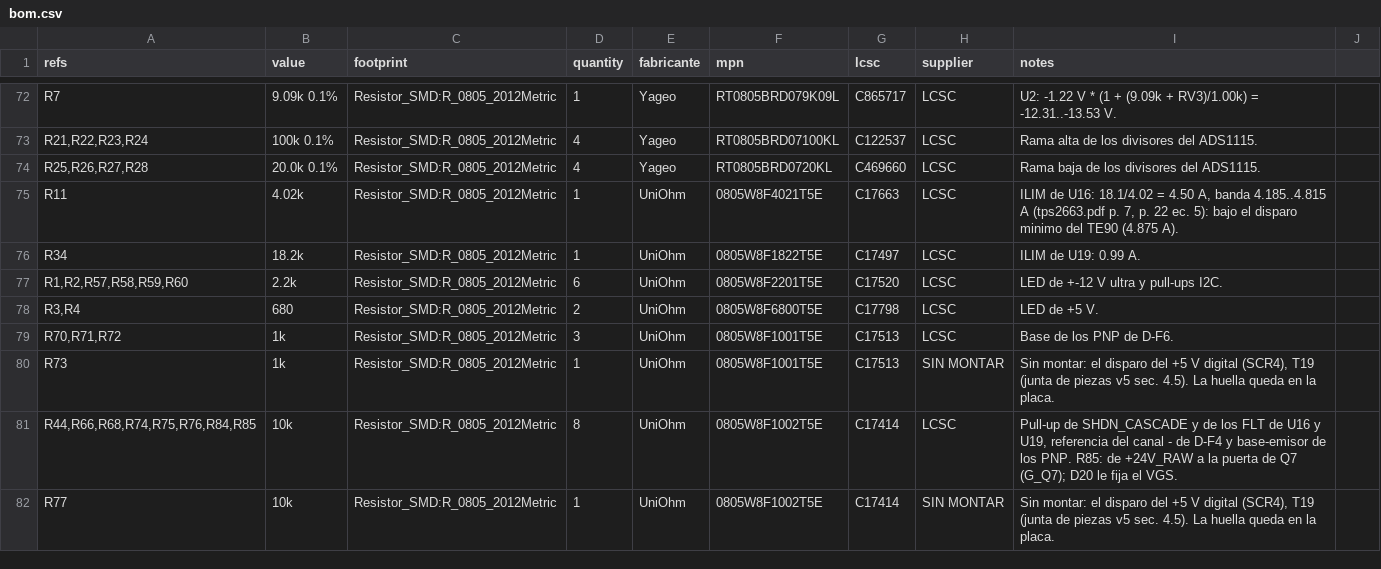
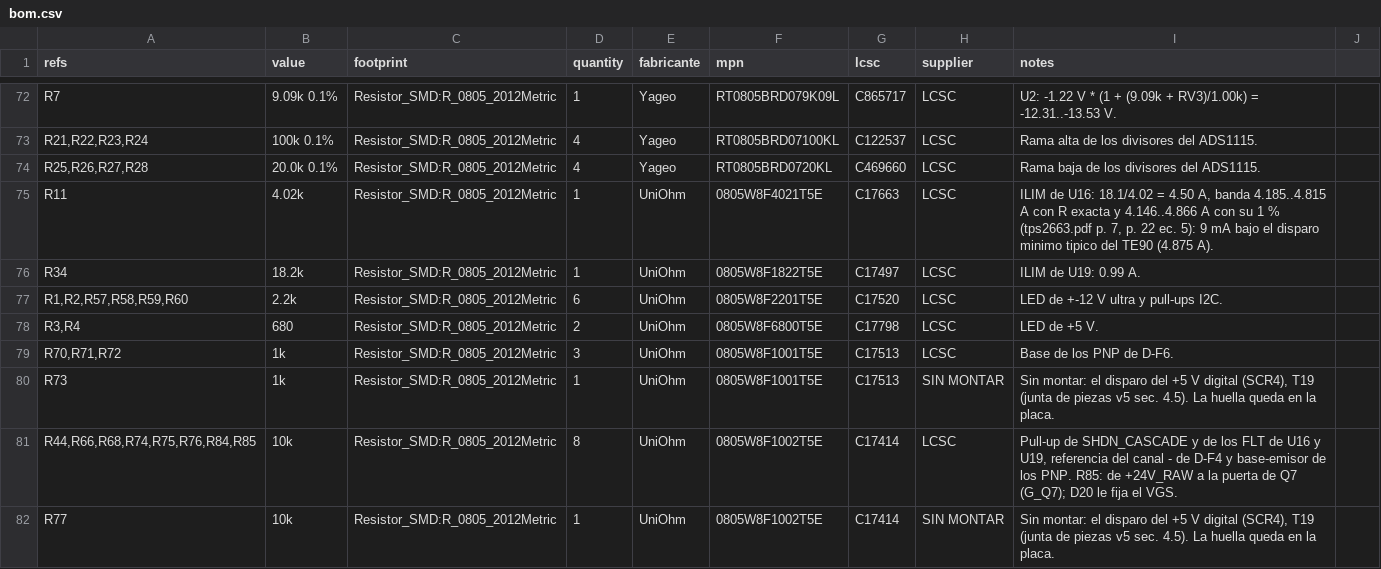
Before and after one commit to sssamuelll/sam17, a CSV file: hardware/01-power-supply/v5/bom.csv, drawn as a sheet; only a part is shown, gaps mark what is left out.

Commit message:
fix(fuente-v5): la banda de ILIM de U16 y U19 cuenta el 1 % de R11 y R34
La fila de tps2663.pdf p. 7 es para R(ILIM) exacta, e I_OL va con 1/R
(ec. 5). Con el 1 % de R11 la banda de U16 pasa de 4,185..4,815 A a
4,146..4,866 A: el techo queda a 9 mA del disparo tipico del TE90
(4,875 A), y con un 1,2 % el aserto de selectividad sale rojo. En U19,
el disparo rapido sube de 3,28 a 3,32 A y el pico de U1 en el #334
sigue en 17,40 V.

```diff
--- a/hardware/01-power-supply/v5/bom.csv
+++ b/hardware/01-power-supply/v5/bom.csv
@@ -74,3 +74,3 @@ R7,9.09k 0.1%,Resistor_SMD:R_0805_2012Metric,1,Yageo,RT0805BRD079K09L,C865717,LC
 "R25,R26,R27,R28",20.0k 0.1%,Resistor_SMD:R_0805_2012Metric,4,Yageo,RT0805BRD0720KL,C469660,LCSC,Rama baja de los divisores del ADS1115.
-R11,4.02k,Resistor_SMD:R_0805_2012Metric,1,UniOhm,0805W8F4021T5E,C17663,LCSC,"ILIM de U16: 18.1/4.02 = 4.50 A, banda 4.185..4.815 A (tps2663.pdf p. 7, p. 22 ec. 5): bajo el disparo minimo del TE90 (4.875 A)."
+R11,4.02k,Resistor_SMD:R_0805_2012Metric,1,UniOhm,0805W8F4021T5E,C17663,LCSC,"ILIM de U16: 18.1/4.02 = 4.50 A, banda 4.185..4.815 A con R exacta y 4.146..4.866 A con su 1 % (tps2663.pdf p. 7, p. 22 ec. 5): 9 mA bajo el disparo minimo tipico del TE90 (4.875 A)."
 R34,18.2k,Resistor_SMD:R_0805_2012Metric,1,UniOhm,0805W8F1822T5E,C17497,LCSC,ILIM de U19: 0.99 A.
```
Also changed, not shown: 1 other file.
